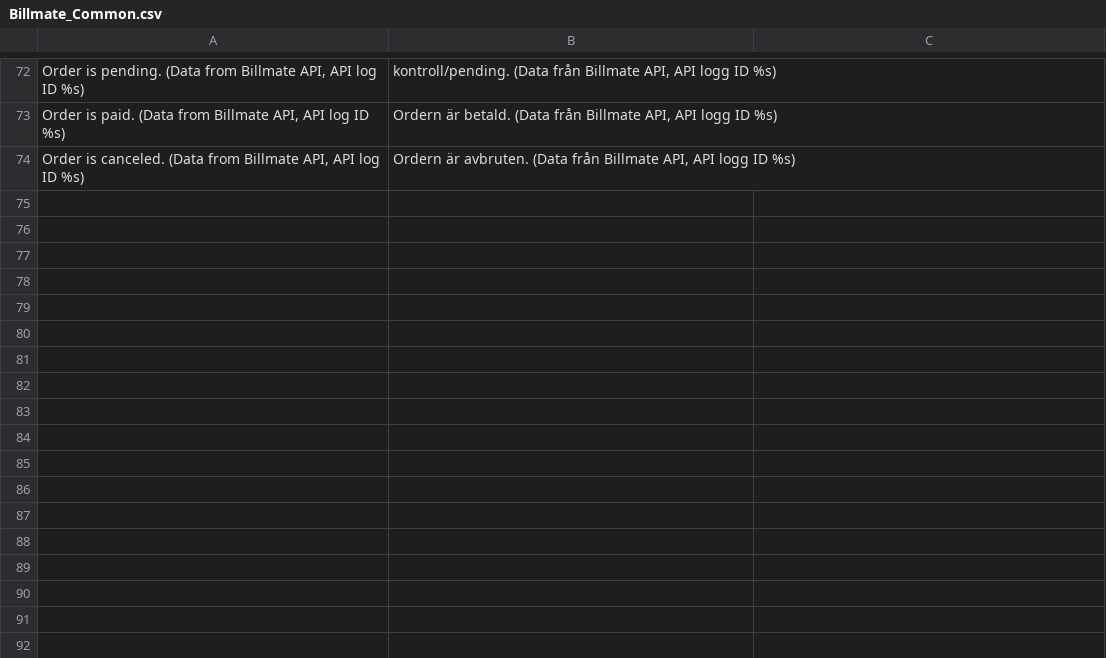
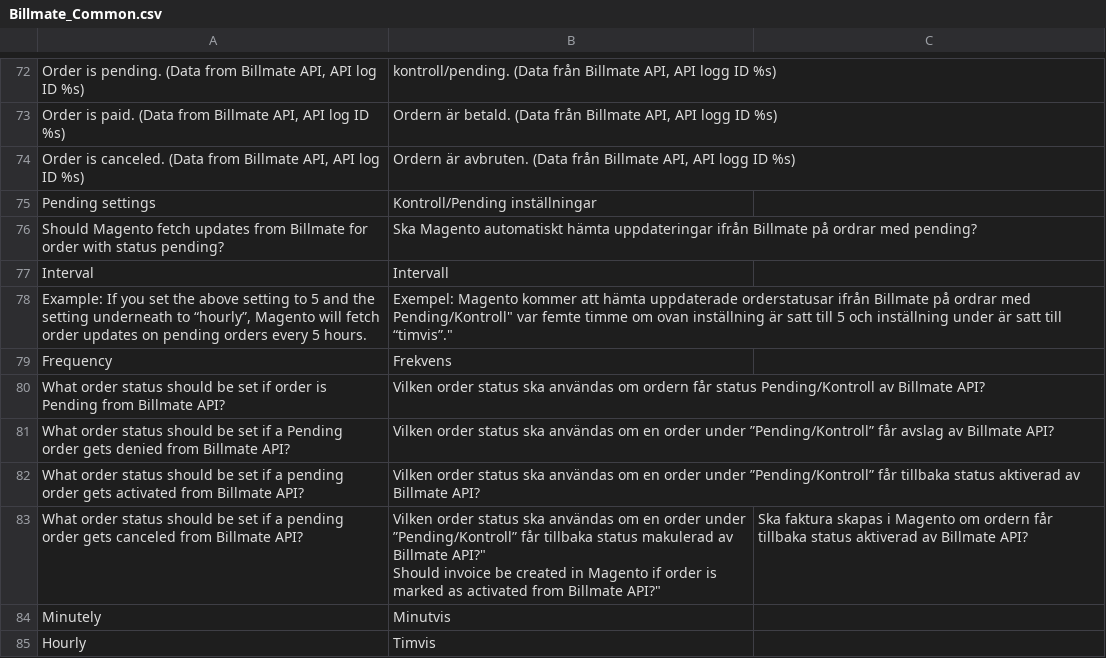
Before and after one commit to Billmate/magento, a CSV file: app/locale/sv_SE/Billmate_Common.csv, drawn as a sheet; only a part is shown, gaps mark what is left out; ↵ is a line break in a cell; the diff names each change by its address in the sheet, - before the commit and + after, or states it on an @@ line.

Commit message:
Some late cleanup and translations

```diff
--- a/app/locale/sv_SE/Billmate_Common.csv
+++ b/app/locale/sv_SE/Billmate_Common.csv
+row 75: Pending settings | Kontroll/Pending inställningar
+row 76: Should Magento fetch updates from Billmate for order with status pending? | Ska Magento automatiskt hämta uppdateringar ifrån Billmate på ordrar med pending?
+row 77: Interval | Intervall
+row 78: Example: If you set the above setting to 5 and the setting underneath to “hourly”, Magento will fetch order updates on pending orders every 5 hours. | Exempel: Magento kommer att hämta uppdaterade orderstatusar ifrån Billmate på ordrar med Pending/Kontroll" var femte timme om ovan inställning är satt till 5 och inställning under är satt till “timvis”."
+row 79: Frequency | Frekvens
+row 80: What order status should be set if order is Pending from Billmate API? | Vilken order status ska användas om ordern får status Pending/Kontroll av Billmate API?
+row 81: What order status should be set if a Pending order gets denied from Billmate API? | Vilken order status ska användas om en order under ”Pending/Kontroll” får avslag av Billmate API?
+row 82: What order status should be set if a pending order gets activated from Billmate API? | Vilken order status ska användas om en order under ”Pending/Kontroll” får tillbaka status aktiverad av Billmate API?
+row 83: What order status should be set if a pending order gets canceled from Billmate API? | Vilken order status ska användas om en order under ”Pending/Kontroll” får tillbaka status makulerad av Billmate API?" ↵ Should invoice be created in Magento if order is marked as activated from Billmate API?" | Ska faktura skapas i Magento om ordern får tillbaka status aktiverad av Billmate API?
+row 84: Minutely | Minutvis
+row 85: Hourly | Timvis
```
Also changed, not shown: 3 other files.
